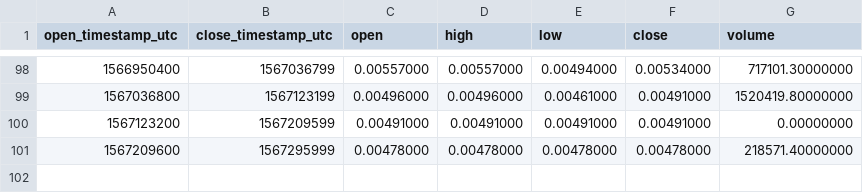
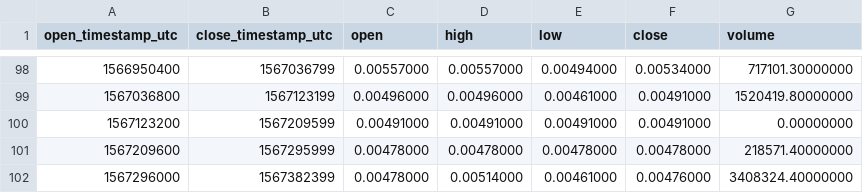
Before and after one commit to cryptobigbro/binance-TFUELUSDC, a CSV file: binance-TFUELUSDC-1d.csv, drawn as a sheet; only a part is shown, gaps mark what is left out.

```diff
--- a/binance-TFUELUSDC-1d.csv
+++ b/binance-TFUELUSDC-1d.csv
@@ -101 +101,2 @@ open_timestamp_utc,close_timestamp_utc,open,high,low,close,volume
 1567209600,1567295999,0.00478000,0.00478000,0.00478000,0.00478000,218571.40000000
+1567296000,1567382399,0.00478000,0.00514000,0.00461000,0.00476000,3408324.40000000
```
Also changed, not shown: binance-TFUELUSDC-1h.csv.
